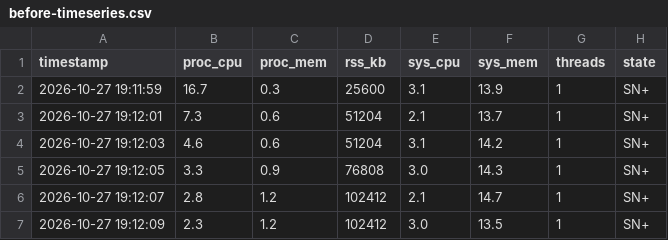
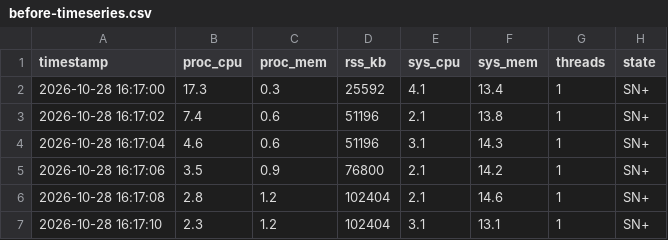
Before and after one commit to 0802222/Codyssey-B1-2, a CSV file: evidence/oom/before-timeseries.csv, drawn as a sheet.

```diff
--- a/evidence/oom/before-timeseries.csv
+++ b/evidence/oom/before-timeseries.csv
@@ -1,7 +1,7 @@
 timestamp,proc_cpu,proc_mem,rss_kb,sys_cpu,sys_mem,threads,state
-2026-10-27 19:11:59,16.7,0.3,25600,3.1,13.9,1,SN+
-2026-10-27 19:12:01,7.3,0.6,51204,2.1,13.7,1,SN+
-2026-10-27 19:12:03,4.6,0.6,51204,3.1,14.2,1,SN+
-2026-10-27 19:12:05,3.3,0.9,76808,3.0,14.3,1,SN+
-2026-10-27 19:12:07,2.8,1.2,102412,2.1,14.7,1,SN+
-2026-10-27 19:12:09,2.3,1.2,102412,3.0,13.5,1,SN+
+2026-10-28 16:17:00,17.3,0.3,25592,4.1,13.4,1,SN+
+2026-10-28 16:17:02,7.4,0.6,51196,2.1,13.8,1,SN+
+2026-10-28 16:17:04,4.6,0.6,51196,3.1,14.3,1,SN+
+2026-10-28 16:17:06,3.5,0.9,76800,2.1,14.2,1,SN+
+2026-10-28 16:17:08,2.8,1.2,102404,2.1,14.6,1,SN+
+2026-10-28 16:17:10,2.3,1.2,102404,3.1,13.1,1,SN+
```
Also changed, not shown: evidence/cpu/after-timeseries.csv, evidence/cpu/before-timeseries.csv, 57 other files.
